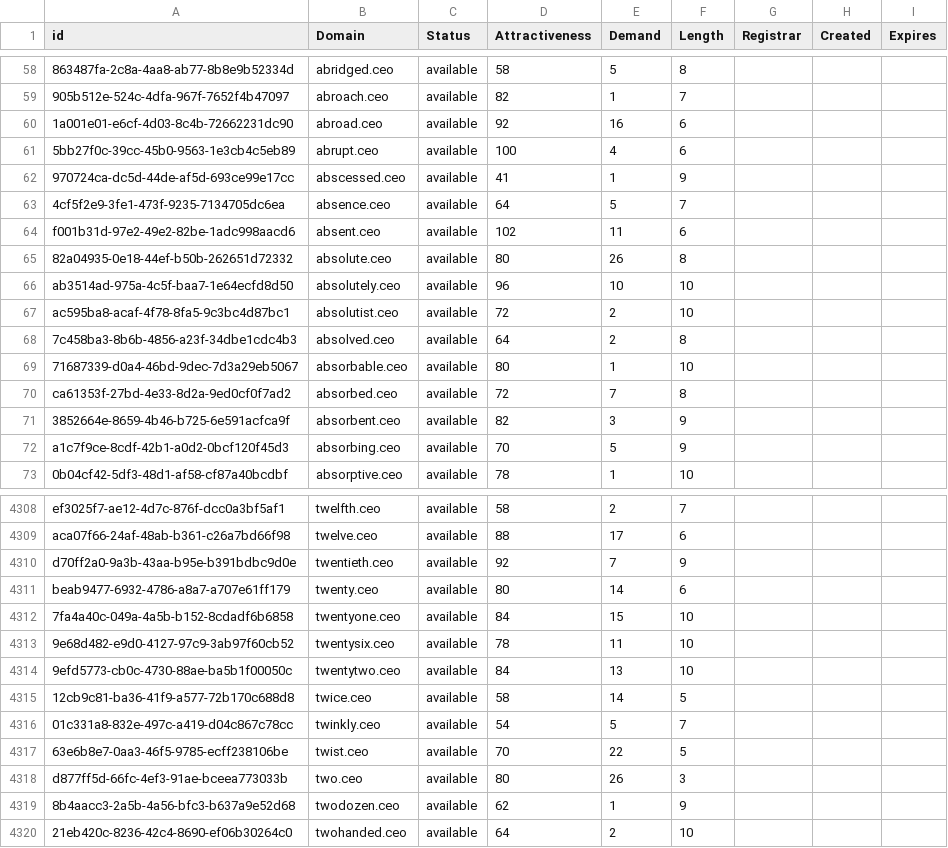
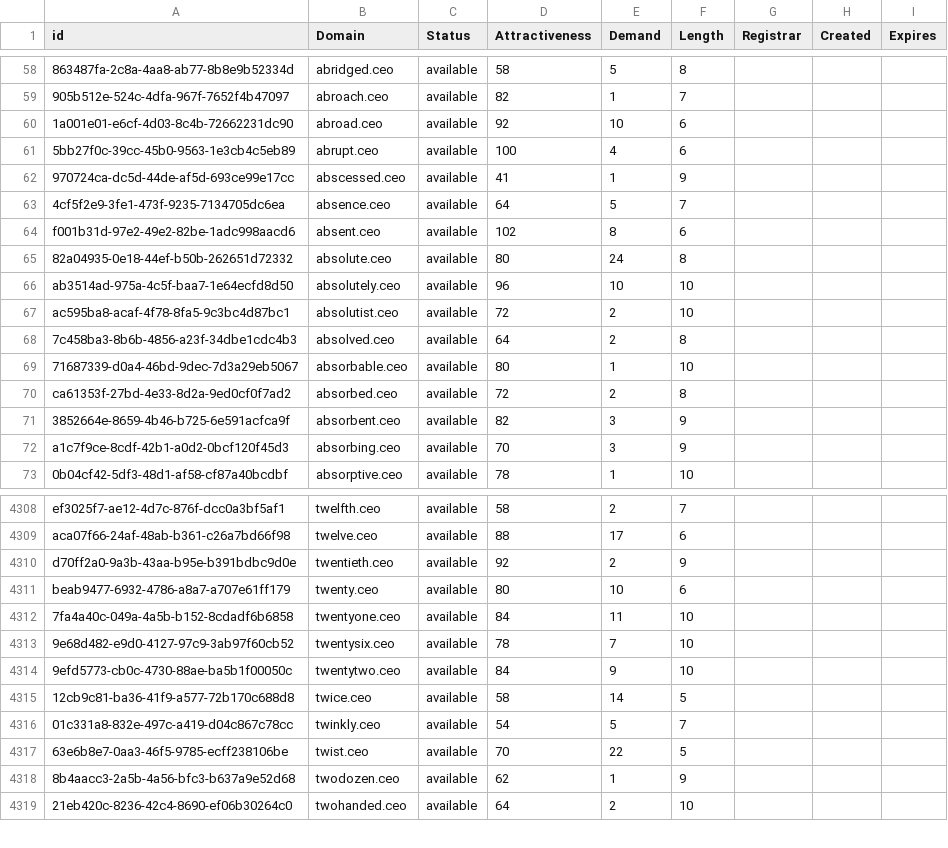
Before and after one commit to UniqueDomains/ceo-oneword-domains, a CSV file: ceo.csv, drawn as a sheet; only a part is shown, gaps mark what is left out; the diff covers the shown part only; the diff names each change by its address in the sheet, - before the commit and + after, or states it on an @@ line.

Commit message:
Domains update

```diff
--- a/ceo.csv
+++ b/ceo.csv
-E60 (Demand): 16
+E60 (Demand): 10
-E64 (Demand): 11
+E64 (Demand): 8
-E65 (Demand): 26
+E65 (Demand): 24
-E70 (Demand): 7
+E70 (Demand): 2
-E72 (Demand): 5
+E72 (Demand): 3
-E4310 (Demand): 7
+E4310 (Demand): 2
-E4311 (Demand): 14
+E4311 (Demand): 10
-E4312 (Demand): 15
+E4312 (Demand): 11
-E4313 (Demand): 11
+E4313 (Demand): 7
-E4314 (Demand): 13
+E4314 (Demand): 9
-row 4318: d877ff5d-66fc-4ef3-91ae-bceea773033b | two.ceo | available | 80 | 26 | 3
```
Also changed, not shown: 31 edited cells elsewhere in this file, 2 other files.
